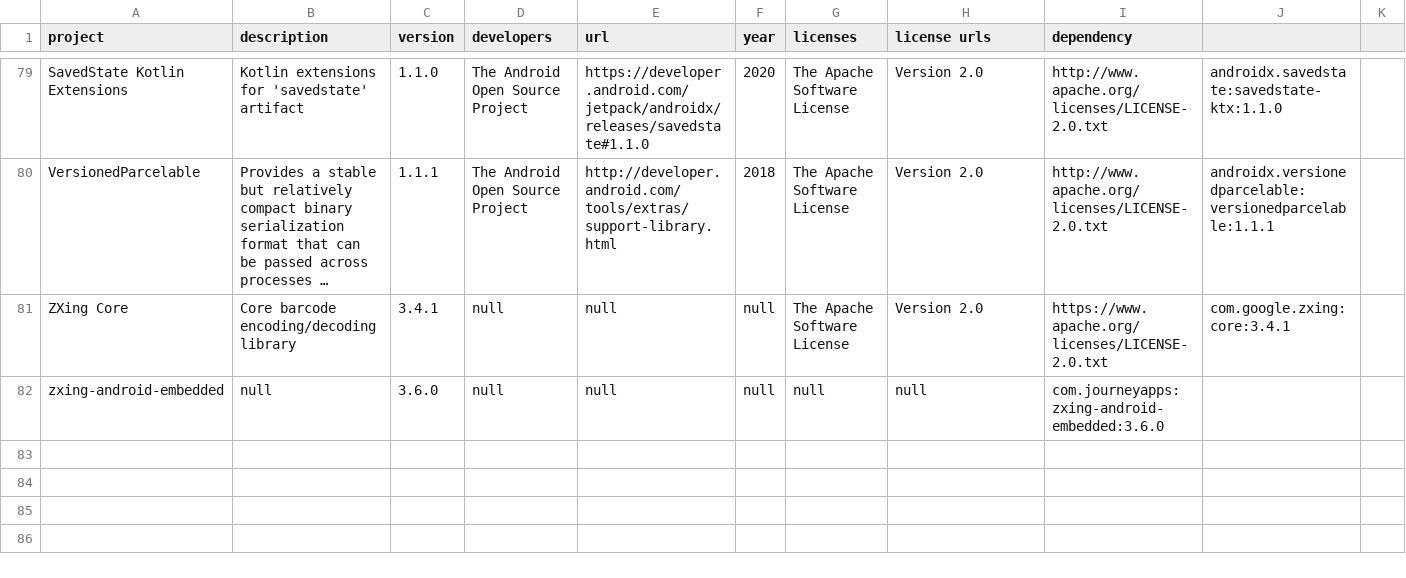
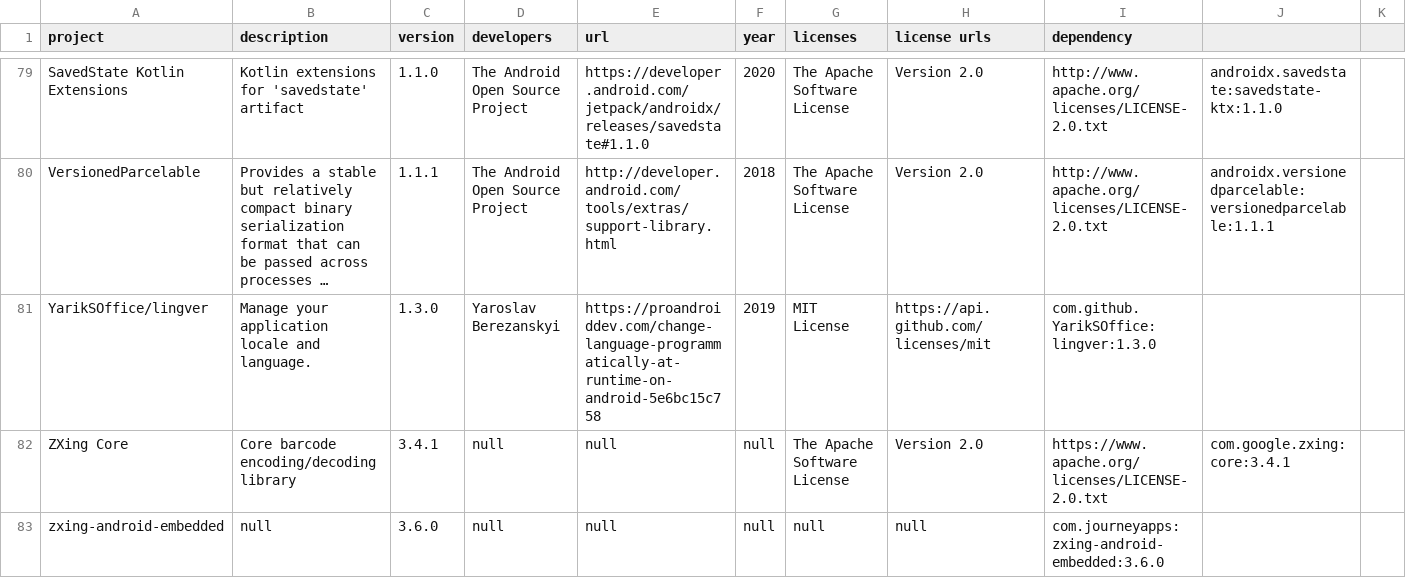
Before and after one commit to jenspfahl/ANOTHERpass, a CSV file: app/src/main/assets/open_source_licenses.csv, drawn as a sheet; only a part is shown, gaps mark what is left out; long unchanged cells end in …; the diff names each change by its address in the sheet, - before the commit and + after, or states it on an @@ line.

Commit message:
WIP support other languages
also different languages from system default

```diff
--- a/app/src/main/assets/open_source_licenses.csv
+++ b/app/src/main/assets/open_source_licenses.csv
+row 81: YarikSOffice/lingver | Manage your application locale and language. | 1.3.0 | Yaroslav Berezanskyi | https://proandroiddev.com/change-language-programmatically-at-runtime-on-android-5e6bc15c758 | 2019 | MIT License | https://api.github.com/licenses/mit | com.github.YarikSOffice:lingver:1.3.0
```
Also changed, not shown: 10 other files.
